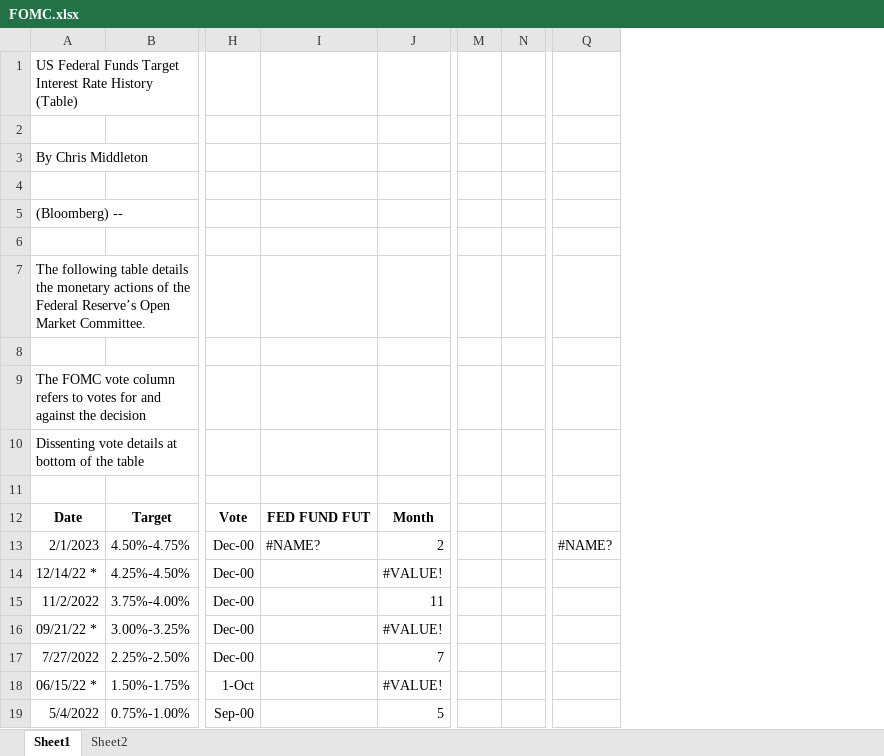
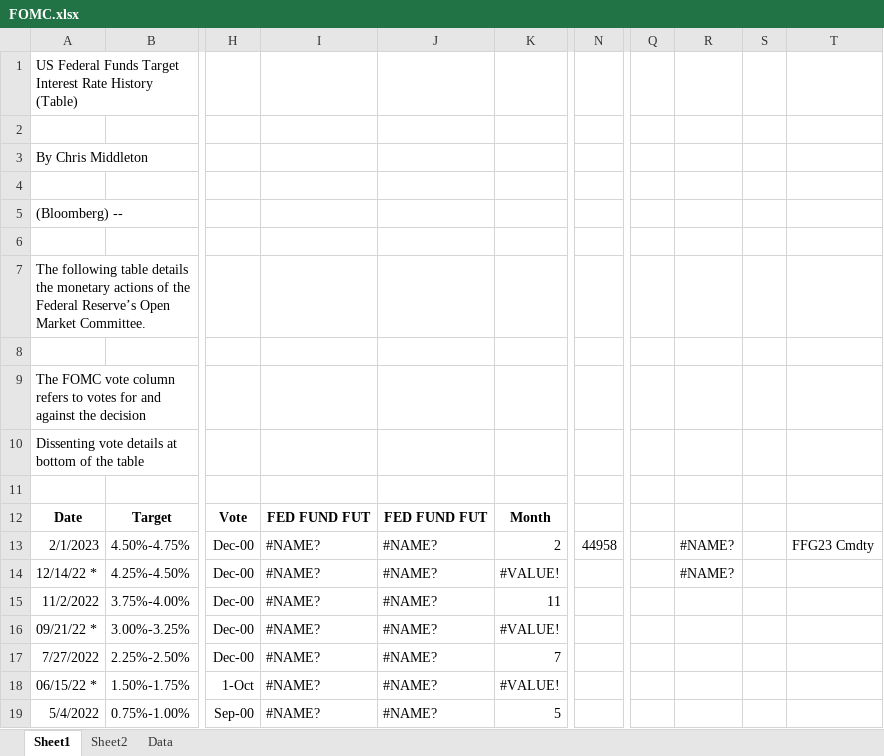
Before and after one commit to LeonardHoch/BSIC_Pre_FOMC_Drift, an Excel workbook: FOMC.xlsx, sheet Sheet1, drawn as a sheet; only a part is shown, gaps mark what is left out; values as stored, in another font and other column widths than the file's, no borders; charts and pictures not drawn; removed rows and columns are numbered as before the commit, all else as after; the diff names each change by its address in the sheet, - before the commit and + after, or states it on an @@ line.

```diff
--- a/FOMC.xlsx (sheet Sheet1)
+++ b/FOMC.xlsx (sheet Sheet1)
+sheet tab: Data
-column I, rows 12-13: FED FUND FUT | #NAME?
+column I, rows 12-19: FED FUND FUT | #NAME? | #NAME? | #NAME? | #NAME? | #NAME? | #NAME? | #NAME?
+column J, rows 12-19: FED FUND FUT | #NAME? | #NAME? | #NAME? | #NAME? | #NAME? | #NAME? | #NAME?
-column M, empty
-column N, empty
+column N, row 13: 44958
+column Q, empty
+column S, empty
+column T, row 13: FFG23 Cmdty
-R14: (empty)
+R14: #NAME?
```
Also changed, not shown: charts or pictures, 1 other file.
